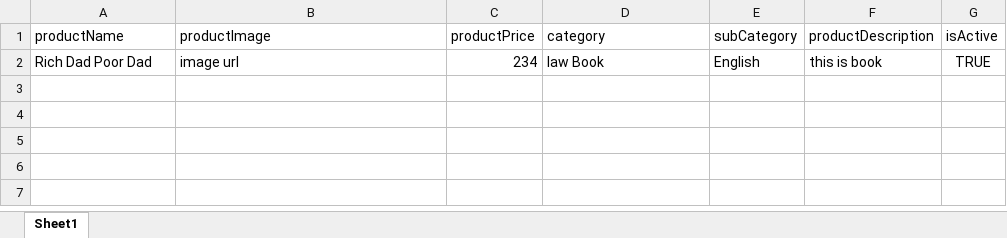
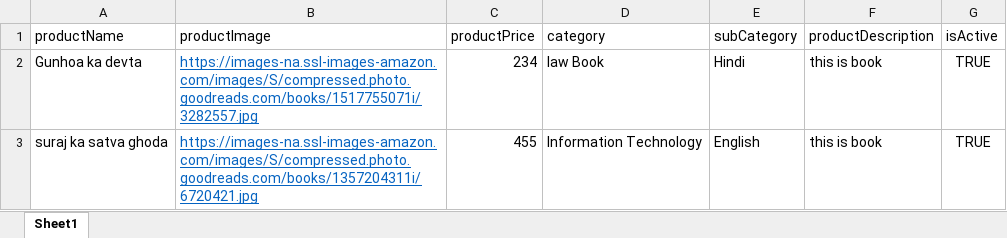
Before and after one commit to booksmart123360/booksmartbackend, an Excel workbook: product.xlsx, sheet Sheet1, drawn as a sheet; values as stored, in another font and other column widths than the file's, no borders; the diff names each change by its address in the sheet, - before the commit and + after, or states it on an @@ line.

```diff
--- a/product.xlsx (sheet Sheet1)
+++ b/product.xlsx (sheet Sheet1)
-A2 (productName): Rich Dad Poor Dad
+A2 (productName): Gunhoa ka devta
-B2 (productImage): image url
+B2 (productImage): https://images-na.ssl-images-amazon.com/images/S/compressed.photo.goodreads.com/books/1517755071i/3282557.jpg
@@ B2 underline: off → on, text colour: black → #0563C1 @@
-E2 (subCategory): English
+E2 (subCategory): Hindi
+row 3: suraj ka satva ghoda | https://images-na.ssl-images-amazon.com/images/S/compressed.photo.goodreads.com/books/1357204311i/6720421.jpg | 455 | Information Technology | English | this is book | TRUE
```
Also changed, not shown: 9 other files.
